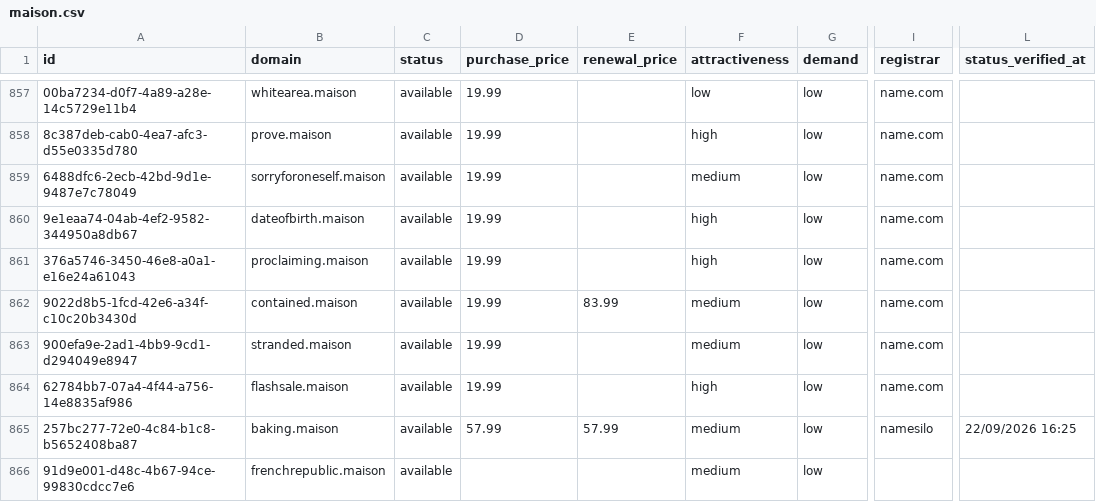
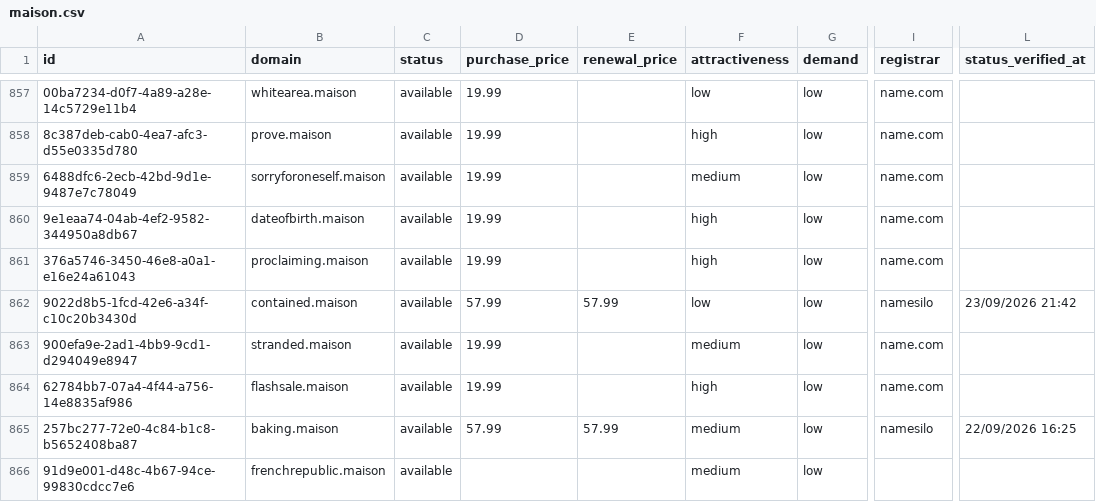
Before and after one commit to UniqueDomains/maison-oneword-domains, a CSV file: maison.csv, drawn as a sheet; only a part is shown, gaps mark what is left out; the diff covers the shown part only; the diff names each change by its address in the sheet, - before the commit and + after, or states it on an @@ line.

```diff
--- a/maison.csv
+++ b/maison.csv
-D862 (purchase_price): 19.99
+D862 (purchase_price): 57.99
-E862 (renewal_price): 83.99
+E862 (renewal_price): 57.99
-F862 (attractiveness): medium
+F862 (attractiveness): low
-I862 (registrar): name.com
+I862 (registrar): namesilo
-L862 (status_verified_at): (empty)
+L862 (status_verified_at): 23/09/2026 21:42
```
Also changed, not shown: 162 edited cells elsewhere in this file, 4 other files.
